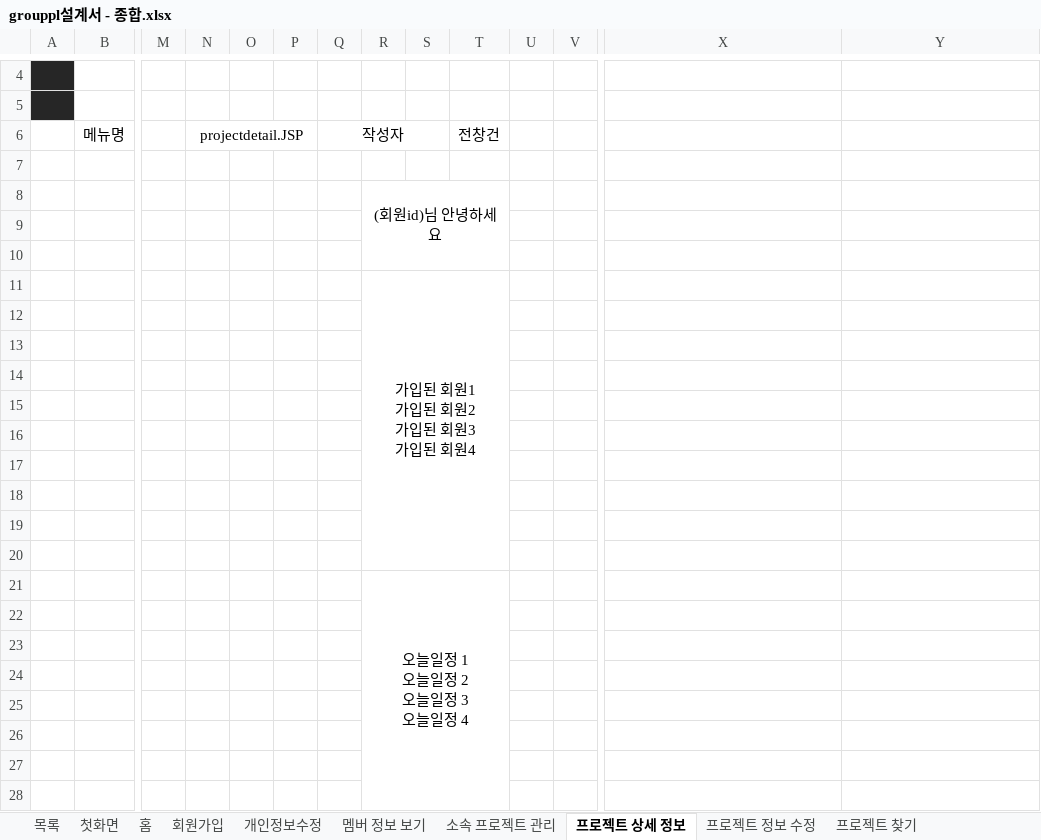
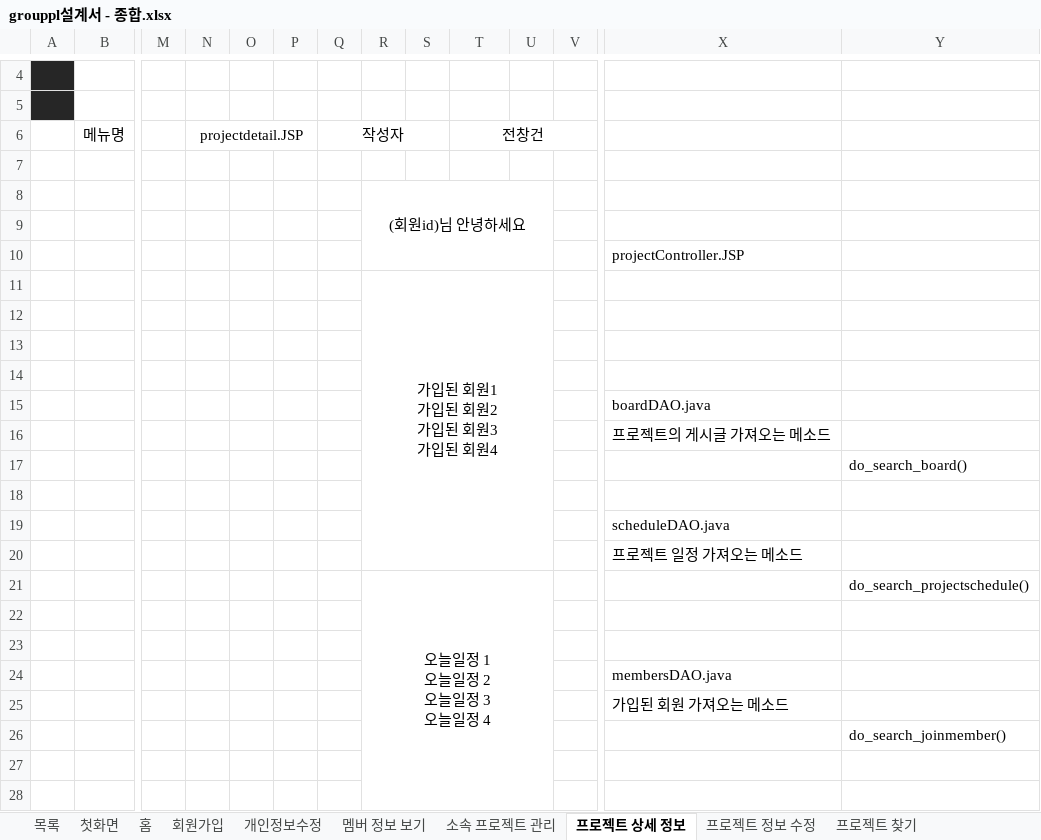
Before and after one commit to 35613/GROUPPL, an Excel workbook: Documents/grouppl설계서 - 종합.xlsx, sheet 프로젝트 상세 정보, drawn as a sheet; only a part is shown, gaps mark what is left out; values as stored, in another font and other column widths than the file's, no borders; charts and pictures not drawn; removed rows and columns are numbered as before the commit, all else as after; rows hold the shown columns only; the diff covers the shown part only; the diff names each change by its address in the sheet, - before the commit and + after, or states it on an @@ line.

```diff
--- a/Documents/grouppl설계서 - 종합.xlsx (sheet 프로젝트 상세 정보)
+++ b/Documents/grouppl설계서 - 종합.xlsx (sheet 프로젝트 상세 정보)
+T6:V6 merged
-R8:T10 merged
+R8:U10 merged
-X10: (empty)
+X10: projectController.JSP
-R11:T20 merged
+R11:U20 merged
+row 15:  |  |  |  |  |  |  |  |  |  |  |  | boardDAO.java
+row 16:  |  |  |  |  |  |  |  |  |  |  |  | 프로젝트의 게시글 가져오는 메소드
+row 17:  |  |  |  |  |  |  |  |  |  |  |  |  | do_search_board()
-row 16: (empty)
-row 17: (empty)
-X19: (empty)
+X19: scheduleDAO.java
-row 19: (empty)
-X20: (empty)
+X20: 프로젝트 일정 가져오는 메소드
-R21:T28 merged
+R21:U28 merged
-Y21: (empty)
+Y21: do_search_projectschedule()
-X24: (empty)
+X24: membersDAO.java
-X25: (empty)
+X25: 가입된 회원 가져오는 메소드
-Y26: (empty)
+Y26: do_search_joinmember()
```
Also changed, not shown: 12 added rows, 12 removed rows, 15 edited cells, cell formats and merged cells elsewhere in this sheet, sheet 프로젝트 찾기, sheet 프로젝트 간단 정보, sheet 멤버 구하기, sheet 메세지함, sheet 프로젝트 만들기, sheet 멤버 정보 보기, 16 more sheets, charts or pictures.
